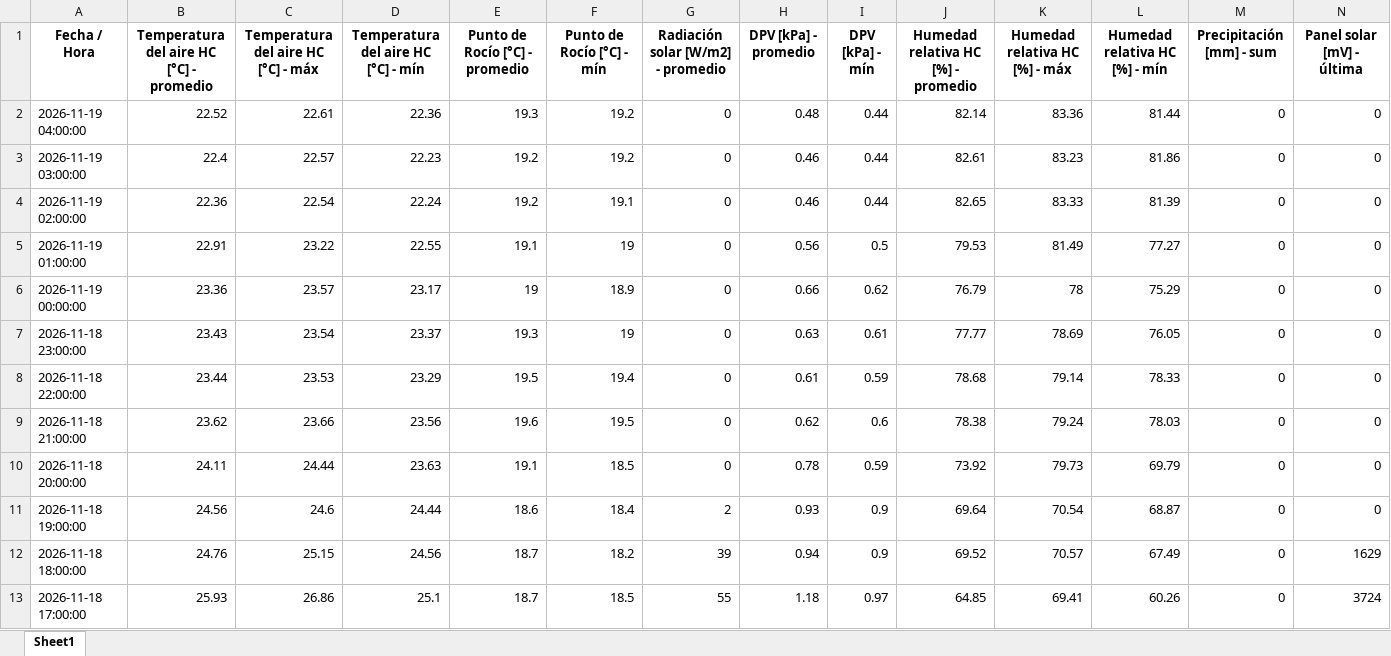
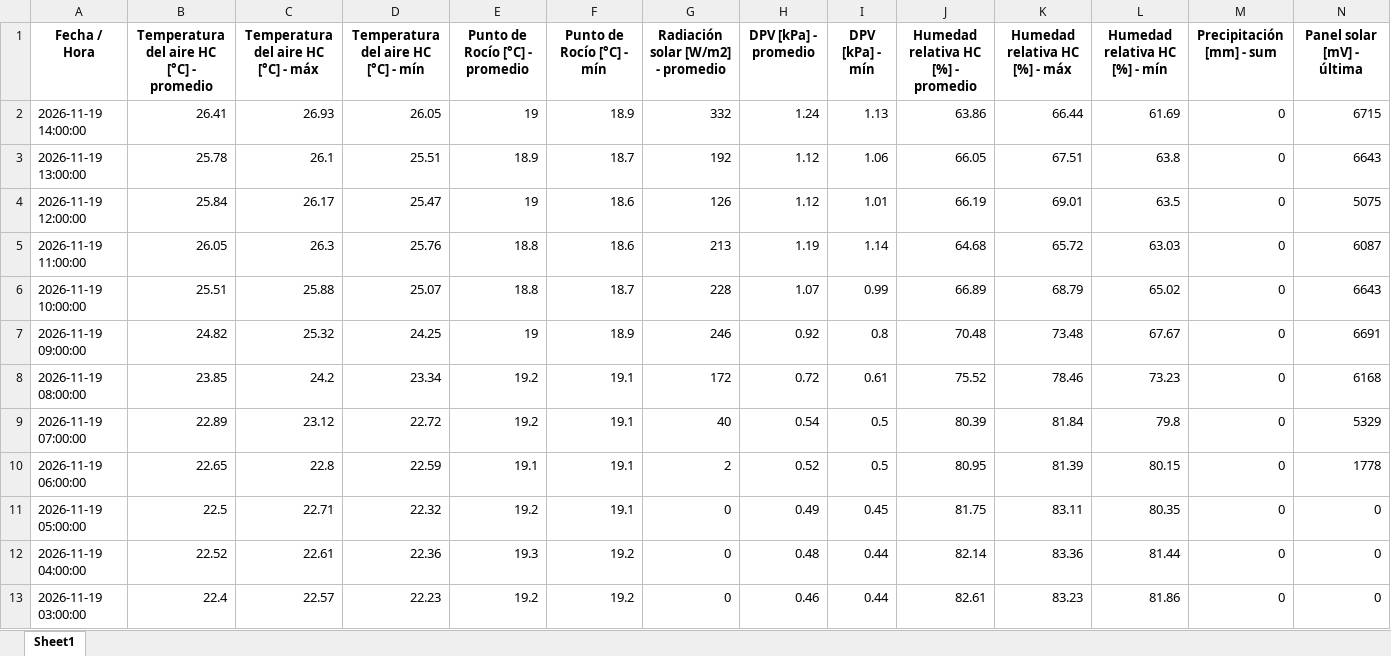
Before and after one commit to intasalta/imetos, an Excel workbook: 00002586_station_data.xlsx, sheet Sheet1, drawn as a sheet; only a part is shown; the shorter side is filled out with more unchanged rows; values as stored, in another font and other column widths than the file's, no borders; rows hold the shown columns only; the diff covers the shown part only; the diff names each change by its address in the sheet, - before the commit and + after, or states it on an @@ line.

```diff
--- a/00002586_station_data.xlsx (sheet Sheet1)
+++ b/00002586_station_data.xlsx (sheet Sheet1)
+row 2: 2026-11-19 14:00:00 | 26.41 | 26.93 | 26.05 | 19 | 18.9 | 332 | 1.24 | 1.13 | 63.86 | 66.44 | 61.69 | 0 | 6715
+row 3: 2026-11-19 13:00:00 | 25.78 | 26.1 | 25.51 | 18.9 | 18.7 | 192 | 1.12 | 1.06 | 66.05 | 67.51 | 63.8 | 0 | 6643
+row 4: 2026-11-19 12:00:00 | 25.84 | 26.17 | 25.47 | 19 | 18.6 | 126 | 1.12 | 1.01 | 66.19 | 69.01 | 63.5 | 0 | 5075
+row 5: 2026-11-19 11:00:00 | 26.05 | 26.3 | 25.76 | 18.8 | 18.6 | 213 | 1.19 | 1.14 | 64.68 | 65.72 | 63.03 | 0 | 6087
+row 6: 2026-11-19 10:00:00 | 25.51 | 25.88 | 25.07 | 18.8 | 18.7 | 228 | 1.07 | 0.99 | 66.89 | 68.79 | 65.02 | 0 | 6643
+row 7: 2026-11-19 09:00:00 | 24.82 | 25.32 | 24.25 | 19 | 18.9 | 246 | 0.92 | 0.8 | 70.48 | 73.48 | 67.67 | 0 | 6691
+row 8: 2026-11-19 08:00:00 | 23.85 | 24.2 | 23.34 | 19.2 | 19.1 | 172 | 0.72 | 0.61 | 75.52 | 78.46 | 73.23 | 0 | 6168
+row 9: 2026-11-19 07:00:00 | 22.89 | 23.12 | 22.72 | 19.2 | 19.1 | 40 | 0.54 | 0.5 | 80.39 | 81.84 | 79.8 | 0 | 5329
+row 10: 2026-11-19 06:00:00 | 22.65 | 22.8 | 22.59 | 19.1 | 19.1 | 2 | 0.52 | 0.5 | 80.95 | 81.39 | 80.15 | 0 | 1778
+row 11: 2026-11-19 05:00:00 | 22.5 | 22.71 | 22.32 | 19.2 | 19.1 | 0 | 0.49 | 0.45 | 81.75 | 83.11 | 80.35 | 0 | 0
```
Also changed, not shown: 10 removed rows elsewhere in this sheet, 00002646_station_data.xlsx, 4 other files.
